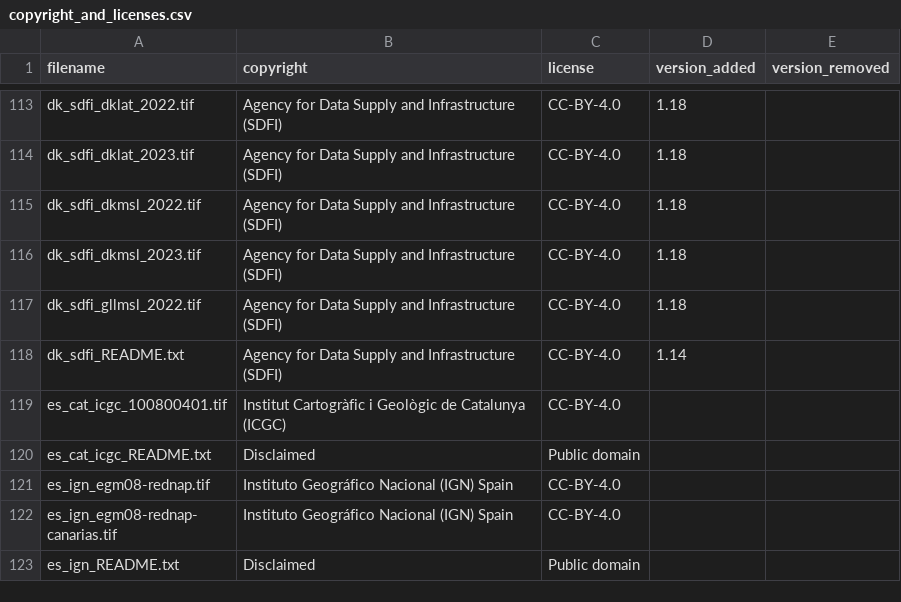
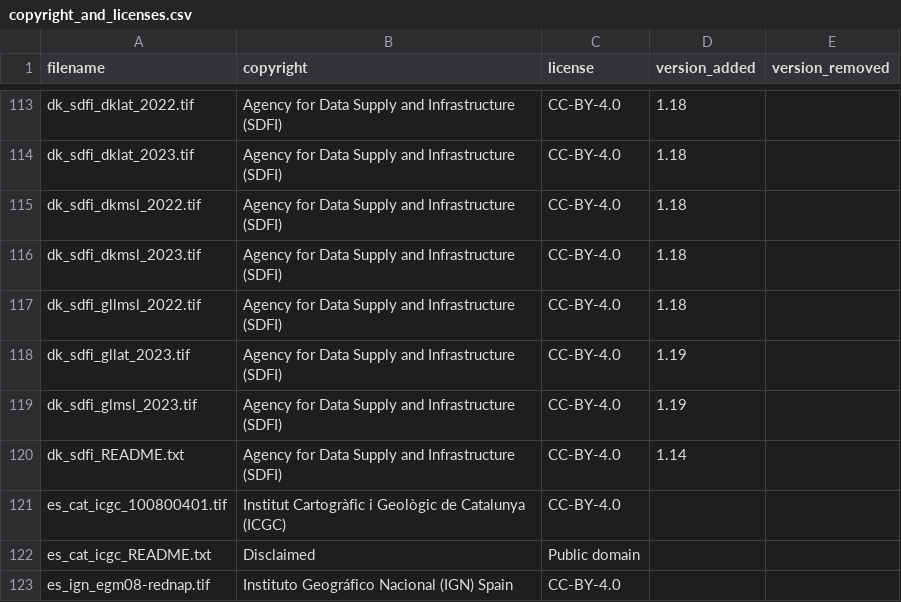
Before and after one commit to OSGeo/PROJ-data, a CSV file: copyright_and_licenses.csv, drawn as a sheet; only a part is shown, gaps mark what is left out; the shorter side is filled out with more unchanged rows.

Commit message:
Add grids for GLLAT and GLMSL (#126)

```diff
--- a/copyright_and_licenses.csv
+++ b/copyright_and_licenses.csv
@@ -117,2 +117,4 @@ dk_sdfi_dkmsl_2023.tif,Agency for Data Supply and Infrastructure (SDFI),CC-BY-4.
 dk_sdfi_gllmsl_2022.tif,Agency for Data Supply and Infrastructure (SDFI),CC-BY-4.0,1.18,
+dk_sdfi_gllat_2023.tif,Agency for Data Supply and Infrastructure (SDFI),CC-BY-4.0,1.19,
+dk_sdfi_glmsl_2023.tif,Agency for Data Supply and Infrastructure (SDFI),CC-BY-4.0,1.19,
 dk_sdfi_README.txt,Agency for Data Supply and Infrastructure (SDFI),CC-BY-4.0,1.14,
```
Also changed, not shown: 4 other files.
